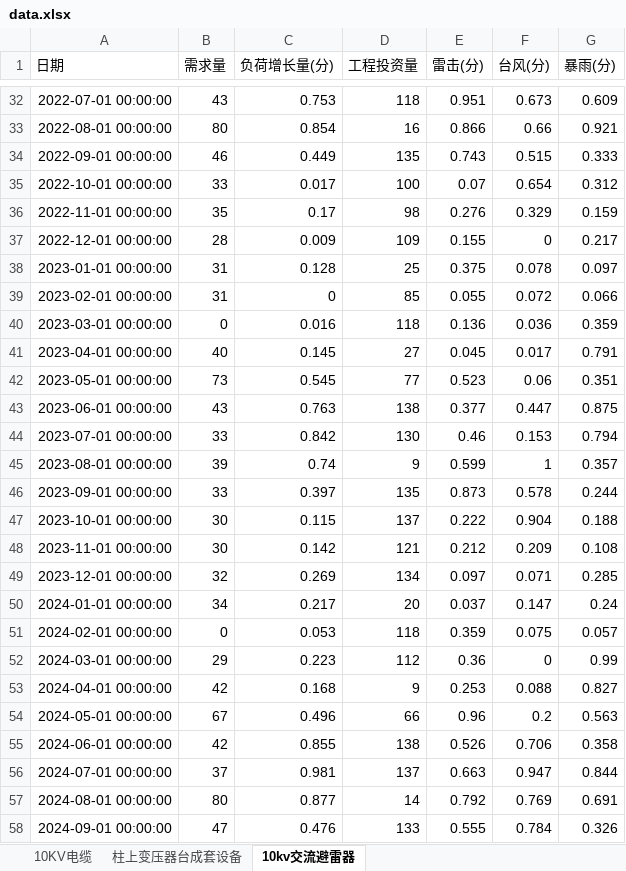
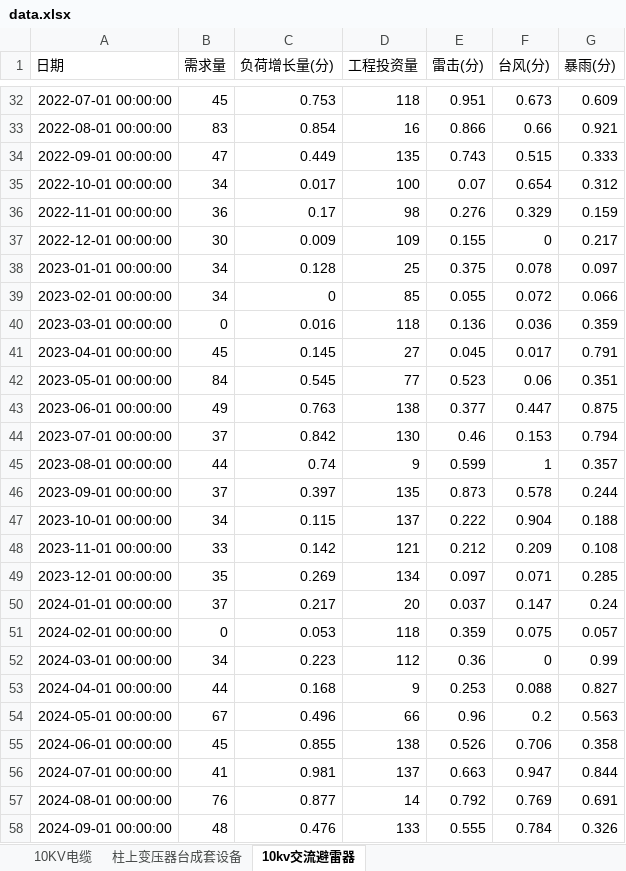
Before and after one commit to lilacseeking/vmd-catboost, an Excel workbook: inputs/data/data.xlsx, sheet 10kv交流避雷器, drawn as a sheet; only a part is shown, gaps mark what is left out; values as stored, in another font and other column widths than the file's, no borders; the diff covers the shown part only; the diff names each change by its address in the sheet, - before the commit and + after, or states it on an @@ line.

```diff
--- a/inputs/data/data.xlsx (sheet 10kv交流避雷器)
+++ b/inputs/data/data.xlsx (sheet 10kv交流避雷器)
-B32 (需求量): 43
+B32 (需求量): 45
-B33 (需求量): 80
+B33 (需求量): 83
-B34 (需求量): 46
+B34 (需求量): 47
-B35 (需求量): 33
+B35 (需求量): 34
-B36 (需求量): 35
+B36 (需求量): 36
-B37 (需求量): 28
+B37 (需求量): 30
-B38:B39 (需求量): 31
+B38:B39 (需求量): 34
-B41 (需求量): 40
+B41 (需求量): 45
-B42 (需求量): 73
+B42 (需求量): 84
-B43 (需求量): 43
+B43 (需求量): 49
-B44 (需求量): 33
+B44 (需求量): 37
-B45 (需求量): 39
+B45 (需求量): 44
-B46 (需求量): 33
+B46 (需求量): 37
-B47 (需求量): 30
+B47 (需求量): 34
-B48 (需求量): 30
+B48 (需求量): 33
-B49 (需求量): 32
+B49 (需求量): 35
-B50 (需求量): 34
+B50 (需求量): 37
-B52 (需求量): 29
+B52 (需求量): 34
-B53 (需求量): 42
+B53 (需求量): 44
-B55 (需求量): 42
+B55 (需求量): 45
-B56 (需求量): 37
+B56 (需求量): 41
-B57 (需求量): 80
+B57 (需求量): 76
-B58 (需求量): 47
+B58 (需求量): 48
```
Also changed, not shown: 23 edited cells elsewhere in this sheet, sheet 柱上变压器台成套设备, sheet 10KV电缆, 38 other files.
